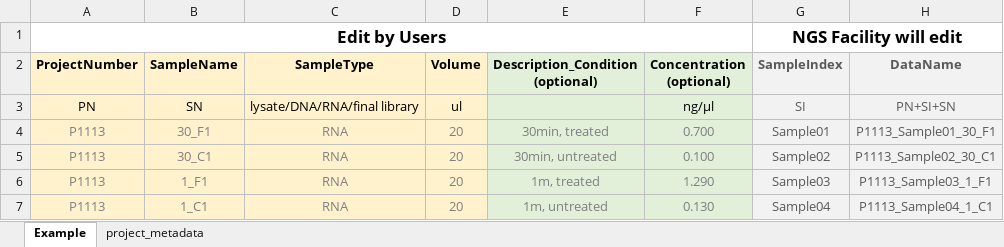
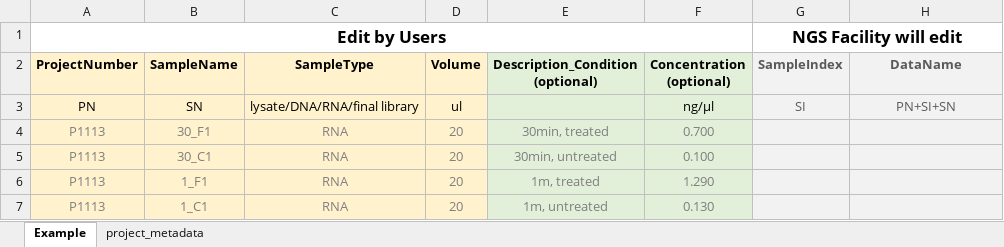
Before and after one commit to yeroslaviz/BCFNGS-project-management, an Excel workbook: sequencing-app/NGS_sampleSheet_template.xlsx, sheet Example, drawn as a sheet; values as stored, in another font and other column widths than the file's, no borders; the diff names each change by its address in the sheet, - before the commit and + after, or states it on an @@ line.

Commit message:
sample sheet changed. Formula removed from H7

```diff
--- a/sequencing-app/NGS_sampleSheet_template.xlsx (sheet Example)
+++ b/sequencing-app/NGS_sampleSheet_template.xlsx (sheet Example)
-G4 (SampleIndex): Sample01
+G4 (SampleIndex): (empty)
-H4 (DataName): P1113_Sample01_30_F1
+H4 (DataName): (empty)
-G5 (SampleIndex): Sample02
+G5 (SampleIndex): (empty)
-H5 (DataName): P1113_Sample02_30_C1
+H5 (DataName): (empty)
-G6 (SampleIndex): Sample03
+G6 (SampleIndex): (empty)
-H6 (DataName): P1113_Sample03_1_F1
+H6 (DataName): (empty)
-G7 (SampleIndex): Sample04
+G7 (SampleIndex): (empty)
-H7 (DataName): P1113_Sample04_1_C1
+H7 (DataName): (empty)
```
Also changed, not shown: sheet project_metadata, 3 other files.
